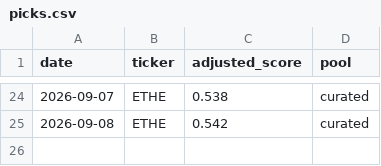
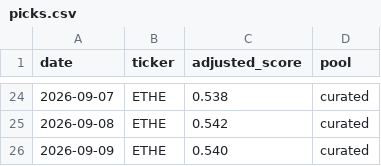
Before and after one commit to cbaduboateng/nicol-calcium-score, a CSV file: portfolio/picks.csv, drawn as a sheet; only a part is shown, gaps mark what is left out; the diff names each change by its address in the sheet, - before the commit and + after, or states it on an @@ line.

```diff
--- a/portfolio/picks.csv
+++ b/portfolio/picks.csv
+row 26: 2026-09-09 | ETHE | 0.540 | curated
```
